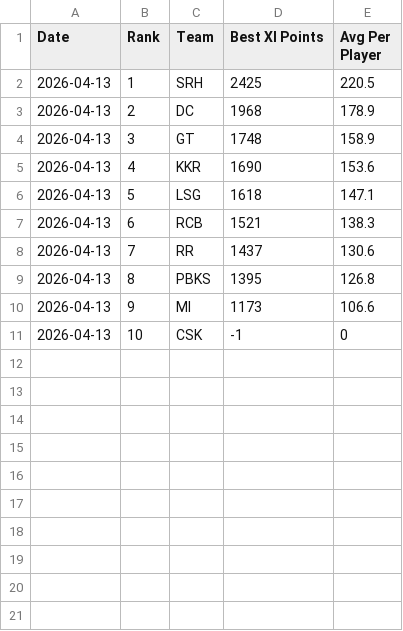
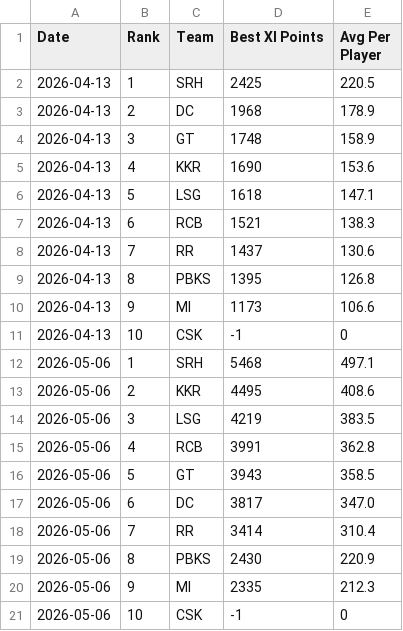
Before and after one commit to Amanmohammed1/kanyarasi-ipl-auction, a CSV file: ranking_history.csv, drawn as a sheet.

```diff
--- a/ranking_history.csv
+++ b/ranking_history.csv
@@ -11 +11,11 @@ Date,Rank,Team,Best XI Points,Avg Per Player
 2026-04-13,10,CSK,-1,0
+2026-05-06,1,SRH,5468,497.1
+2026-05-06,2,KKR,4495,408.6
+2026-05-06,3,LSG,4219,383.5
+2026-05-06,4,RCB,3991,362.8
+2026-05-06,5,GT,3943,358.5
+2026-05-06,6,DC,3817,347.0
+2026-05-06,7,RR,3414,310.4
+2026-05-06,8,PBKS,2430,220.9
+2026-05-06,9,MI,2335,212.3
+2026-05-06,10,CSK,-1,0
```
Also changed, not shown: 2 other files.
